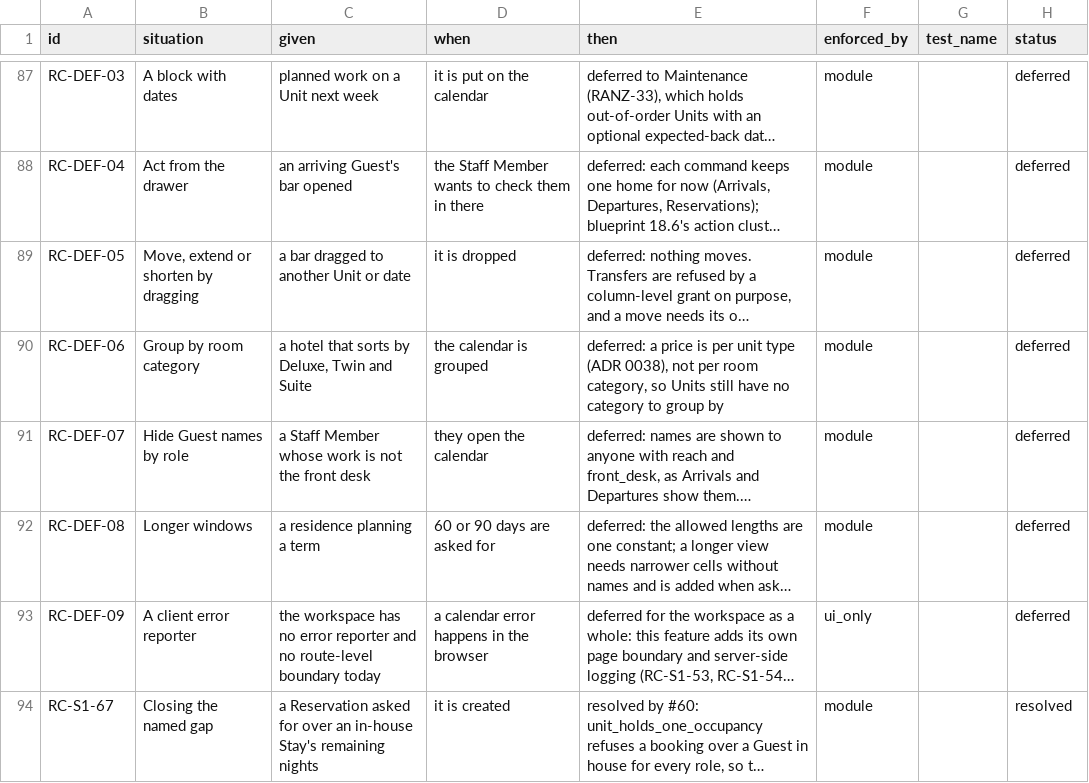
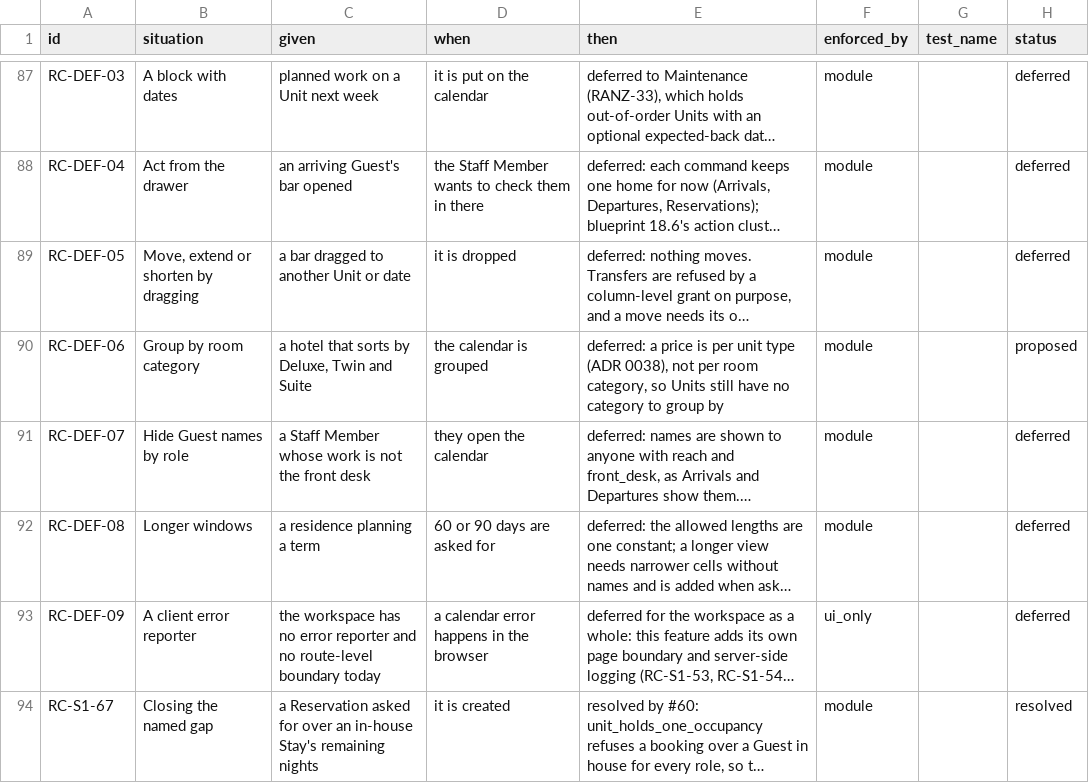
Before and after one commit to prizic/ranza, a CSV file: docs/features/room-calendar/edge-cases.csv, drawn as a sheet; only a part is shown, gaps mark what is left out; long unchanged cells end in …; the diff names each change by its address in the sheet, - before the commit and + after, or states it on an @@ line.

```diff
--- a/docs/features/room-calendar/edge-cases.csv
+++ b/docs/features/room-calendar/edge-cases.csv
-H90 (status): deferred
+H90 (status): proposed
```
Also changed, not shown: docs/features/close-the-day/edge-cases.csv, docs/features/rates/edge-cases.csv, 5 other files.
